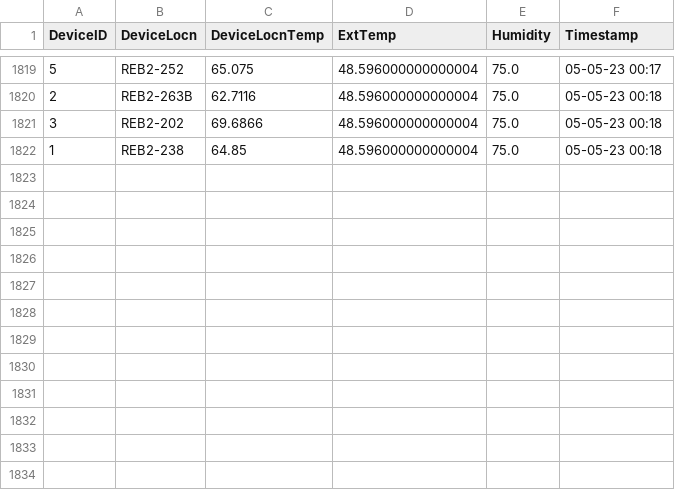
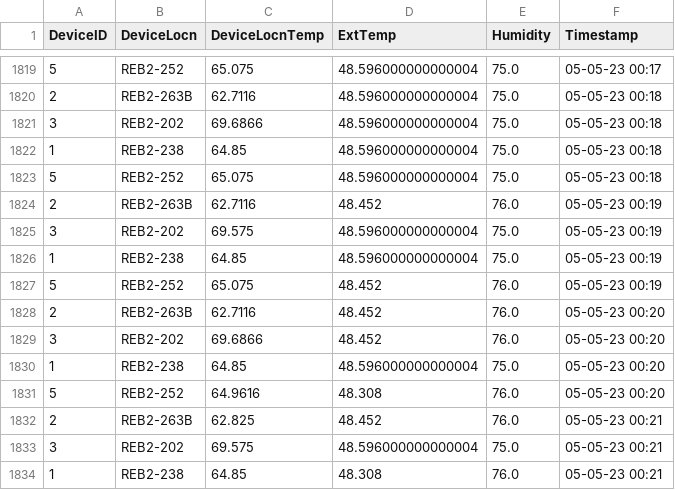
Before and after one commit to adisarun30/TemperatureLog, a CSV file: REB_DEV5.csv, drawn as a sheet; only a part is shown, gaps mark what is left out; the diff names each change by its address in the sheet, - before the commit and + after, or states it on an @@ line.

Commit message:
Temperature log commit from DEV_all_Device at Fri May  5 00:21:49 2023

```diff
--- a/REB_DEV5.csv
+++ b/REB_DEV5.csv
+row 1823: 5 | REB2-252 | 65.075 | 48.596000000000004 | 75.0 | 05-05-23 00:18
+row 1824: 2 | REB2-263B | 62.7116 | 48.452 | 76.0 | 05-05-23 00:19
+row 1825: 3 | REB2-202 | 69.575 | 48.596000000000004 | 75.0 | 05-05-23 00:19
+row 1826: 1 | REB2-238 | 64.85 | 48.596000000000004 | 75.0 | 05-05-23 00:19
+row 1827: 5 | REB2-252 | 65.075 | 48.452 | 76.0 | 05-05-23 00:19
+row 1828: 2 | REB2-263B | 62.7116 | 48.452 | 76.0 | 05-05-23 00:20
+row 1829: 3 | REB2-202 | 69.6866 | 48.452 | 76.0 | 05-05-23 00:20
+row 1830: 1 | REB2-238 | 64.85 | 48.596000000000004 | 75.0 | 05-05-23 00:20
+row 1831: 5 | REB2-252 | 64.9616 | 48.308 | 76.0 | 05-05-23 00:20
+row 1832: 2 | REB2-263B | 62.825 | 48.452 | 76.0 | 05-05-23 00:21
+row 1833: 3 | REB2-202 | 69.575 | 48.596000000000004 | 75.0 | 05-05-23 00:21
+row 1834: 1 | REB2-238 | 64.85 | 48.308 | 76.0 | 05-05-23 00:21
```
